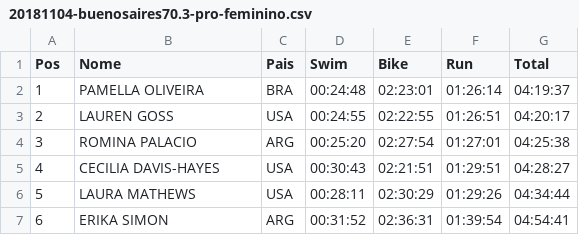
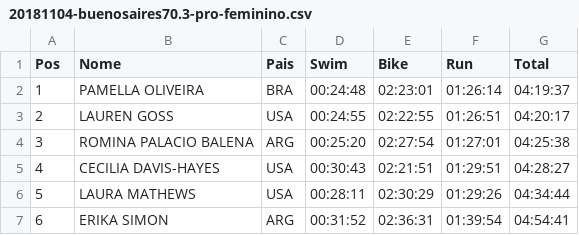
Before and after one commit to doricardo-zz/scrapy-ironmantri, a CSV file: files/bkp/20181104-buenosaires70.3-pro-feminino.csv, drawn as a sheet.

```diff
--- a/files/bkp/20181104-buenosaires70.3-pro-feminino.csv
+++ b/files/bkp/20181104-buenosaires70.3-pro-feminino.csv
@@ -3,3 +3,3 @@ Pos,Nome,Pais,Swim,Bike,Run,Total
 2,LAUREN GOSS,USA,00:24:55,02:22:55,01:26:51,04:20:17
-3,ROMINA PALACIO,ARG,00:25:20,02:27:54,01:27:01,04:25:38
+3,ROMINA PALACIO BALENA,ARG,00:25:20,02:27:54,01:27:01,04:25:38
 4,CECILIA DAVIS-HAYES,USA,00:30:43,02:21:51,01:29:51,04:28:27
```
Also changed, not shown: 3 other files.
